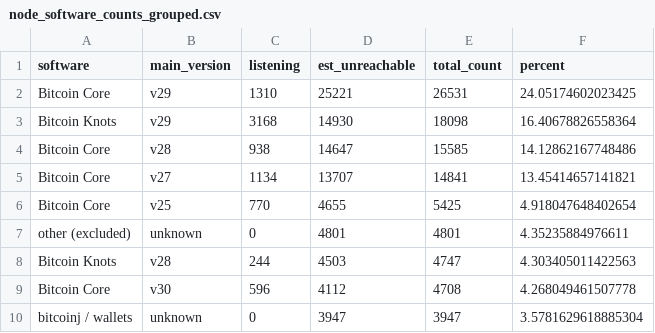
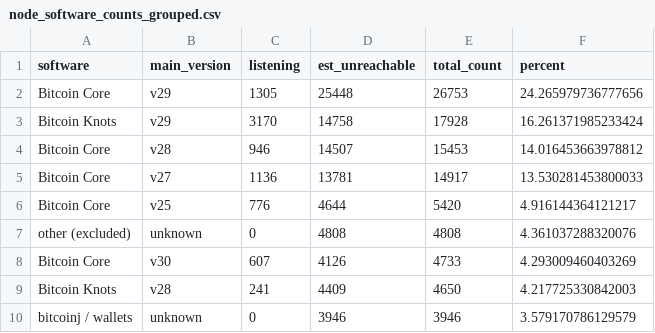
Before and after one commit to w-s-bitcoin/animations, a CSV file: assets/node_software_counts_grouped.csv, drawn as a sheet; only a part is shown; the diff covers the shown part only.

```diff
--- a/assets/node_software_counts_grouped.csv
+++ b/assets/node_software_counts_grouped.csv
@@ -1,10 +1,10 @@
 software,main_version,listening,est_unreachable,total_count,percent
-Bitcoin Core,v29,1310,25221,26531,24.05174602023425
-Bitcoin Knots,v29,3168,14930,18098,16.40678826558364
-Bitcoin Core,v28,938,14647,15585,14.12862167748486
-Bitcoin Core,v27,1134,13707,14841,13.45414657141821
-Bitcoin Core,v25,770,4655,5425,4.918047648402654
-other (excluded),unknown,0,4801,4801,4.35235884976611
-Bitcoin Knots,v28,244,4503,4747,4.303405011422563
-Bitcoin Core,v30,596,4112,4708,4.268049461507778
-bitcoinj / wallets,unknown,0,3947,3947,3.5781629618885304
+Bitcoin Core,v29,1305,25448,26753,24.265979736777656
+Bitcoin Knots,v29,3170,14758,17928,16.261371985233424
+Bitcoin Core,v28,946,14507,15453,14.016453663978812
+Bitcoin Core,v27,1136,13781,14917,13.530281453800033
+Bitcoin Core,v25,776,4644,5420,4.916144364121217
+other (excluded),unknown,0,4808,4808,4.361037288320076
+Bitcoin Core,v30,607,4126,4733,4.293009460403269
+Bitcoin Knots,v28,241,4409,4650,4.217725330842003
+bitcoinj / wallets,unknown,0,3946,3946,3.579170786129579
```
Also changed, not shown: 5 added rows, 5 removed rows and 76 edited cells elsewhere in this file, assets/daily_price.csv, 36 other files.
